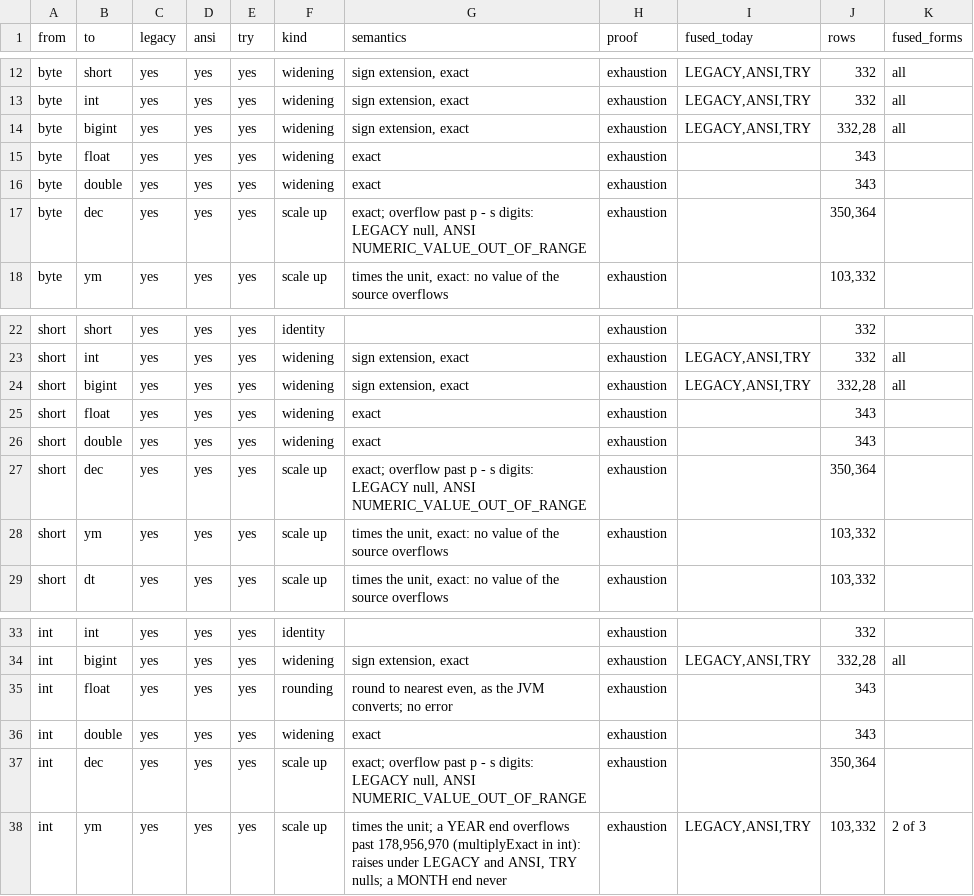
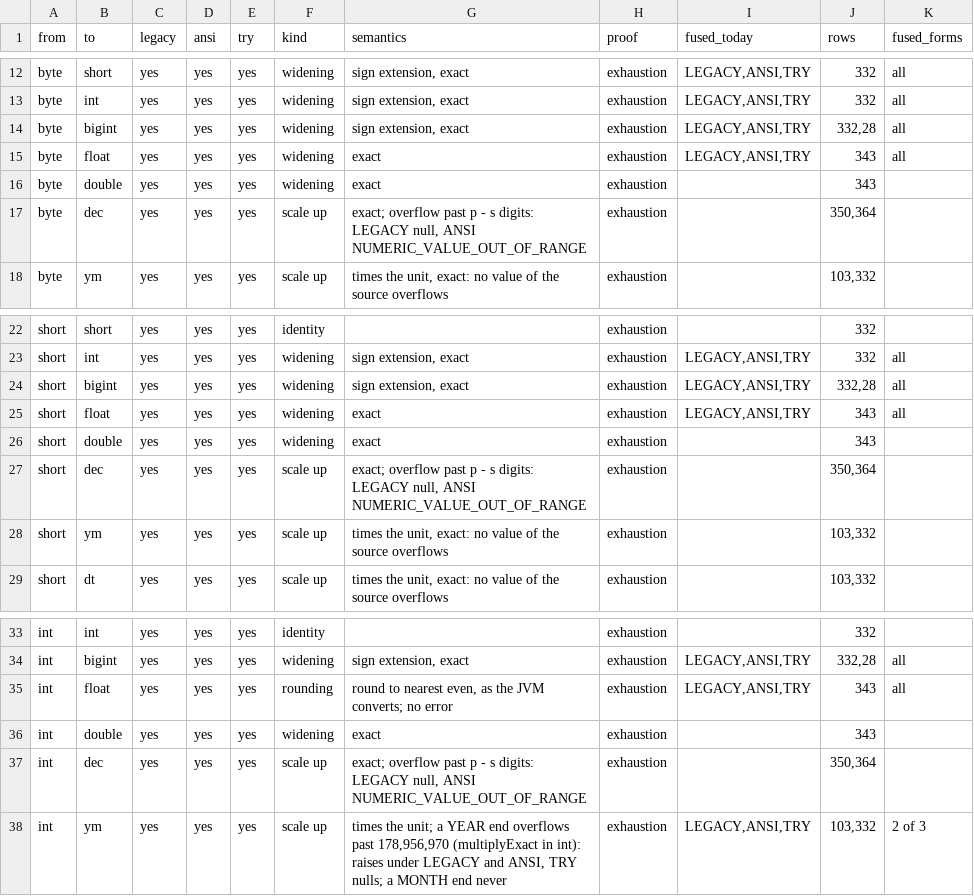
Before and after one commit to vecbricks/varka, a TSV file: sql/varka/plans/m8/casts.tsv, drawn as a sheet; only a part is shown, gaps mark what is left out.

```diff
--- a/sql/varka/plans/m8/casts.tsv
+++ b/sql/varka/plans/m8/casts.tsv
@@ -14,3 +14,3 @@ byte	int	yes	yes	yes	widening	sign extension, exact	exhaustion	LEGACY,ANSI,TRY	3
 byte	bigint	yes	yes	yes	widening	sign extension, exact	exhaustion	LEGACY,ANSI,TRY	332,28	all
-byte	float	yes	yes	yes	widening	exact	exhaustion		343	
+byte	float	yes	yes	yes	widening	exact	exhaustion	LEGACY,ANSI,TRY	343	all
 byte	double	yes	yes	yes	widening	exact	exhaustion		343	
@@ -24,3 +24,3 @@ short	int	yes	yes	yes	widening	sign extension, exact	exhaustion	LEGACY,ANSI,TRY
 short	bigint	yes	yes	yes	widening	sign extension, exact	exhaustion	LEGACY,ANSI,TRY	332,28	all
-short	float	yes	yes	yes	widening	exact	exhaustion		343	
+short	float	yes	yes	yes	widening	exact	exhaustion	LEGACY,ANSI,TRY	343	all
 short	double	yes	yes	yes	widening	exact	exhaustion		343	
@@ -34,3 +34,3 @@ int	int	yes	yes	yes	identity		exhaustion		332
 int	bigint	yes	yes	yes	widening	sign extension, exact	exhaustion	LEGACY,ANSI,TRY	332,28	all
-int	float	yes	yes	yes	rounding	round to nearest even, as the JVM converts; no error	exhaustion		343	
+int	float	yes	yes	yes	rounding	round to nearest even, as the JVM converts; no error	exhaustion	LEGACY,ANSI,TRY	343	all
 int	double	yes	yes	yes	widening	exact	exhaustion		343	
```
Also changed, not shown: sql/varka/plans/m8/casts_fused.tsv, 37 other files.
